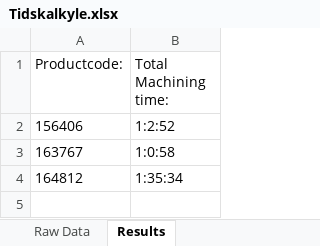
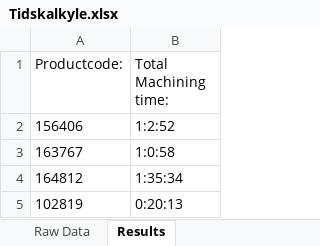
Before and after one commit to UniQueKakarot/Tidskalkyle_Gibbscam, an Excel workbook: Tidskalkyle.xlsx, sheet Results, drawn as a sheet; values as stored, in another font and other column widths than the file's, no borders; the diff names each change by its address in the sheet, - before the commit and + after, or states it on an @@ line.

```diff
--- a/Tidskalkyle.xlsx (sheet Results)
+++ b/Tidskalkyle.xlsx (sheet Results)
+row 5: 102819 | 0:20:13
```
Also changed, not shown: sheet Raw Data, 22 other files.
